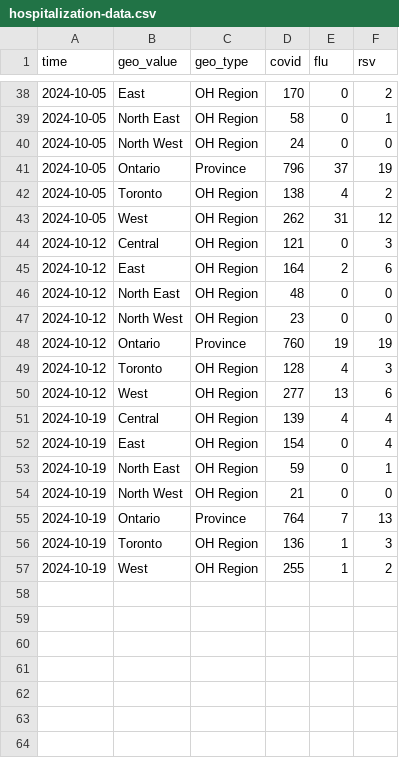
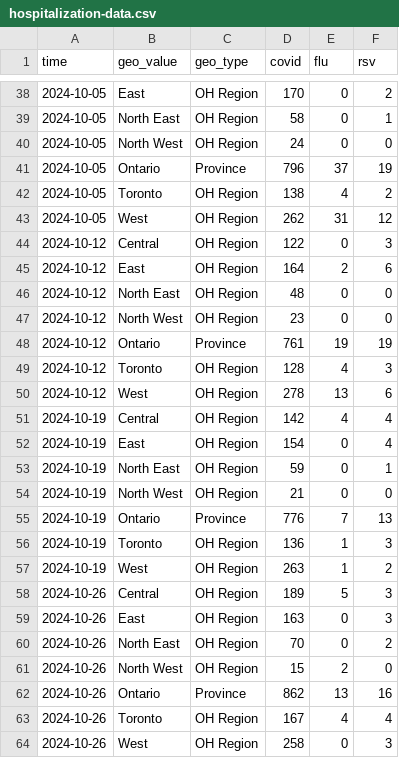
Before and after one commit to william-redman/hospitalization-forecast, a CSV file: target-data/season_2024_2025/hospitalization-data.csv, drawn as a sheet; only a part is shown, gaps mark what is left out; the diff covers the shown part only.

Commit message:
update target data

```diff
--- a/target-data/season_2024_2025/hospitalization-data.csv
+++ b/target-data/season_2024_2025/hospitalization-data.csv
@@ -43,3 +43,3 @@
 2024-10-05,"West","OH Region",262,31,12
-2024-10-12,"Central","OH Region",121,0,3
+2024-10-12,"Central","OH Region",122,0,3
 2024-10-12,"East","OH Region",164,2,6
@@ -47,6 +47,6 @@
 2024-10-12,"North West","OH Region",23,0,0
-2024-10-12,"Ontario","Province",760,19,19
+2024-10-12,"Ontario","Province",761,19,19
 2024-10-12,"Toronto","OH Region",128,4,3
-2024-10-12,"West","OH Region",277,13,6
-2024-10-19,"Central","OH Region",139,4,4
+2024-10-12,"West","OH Region",278,13,6
+2024-10-19,"Central","OH Region",142,4,4
 2024-10-19,"East","OH Region",154,0,4
@@ -54,4 +54,11 @@
 2024-10-19,"North West","OH Region",21,0,0
-2024-10-19,"Ontario","Province",764,7,13
+2024-10-19,"Ontario","Province",776,7,13
 2024-10-19,"Toronto","OH Region",136,1,3
-2024-10-19,"West","OH Region",255,1,2
+2024-10-19,"West","OH Region",263,1,2
+2024-10-26,"Central","OH Region",189,5,3
+2024-10-26,"East","OH Region",163,0,3
+2024-10-26,"North East","OH Region",70,0,2
+2024-10-26,"North West","OH Region",15,2,0
+2024-10-26,"Ontario","Province",862,13,16
+2024-10-26,"Toronto","OH Region",167,4,4
+2024-10-26,"West","OH Region",258,0,3
```
Also changed, not shown: 8 edited cells elsewhere in this file.
